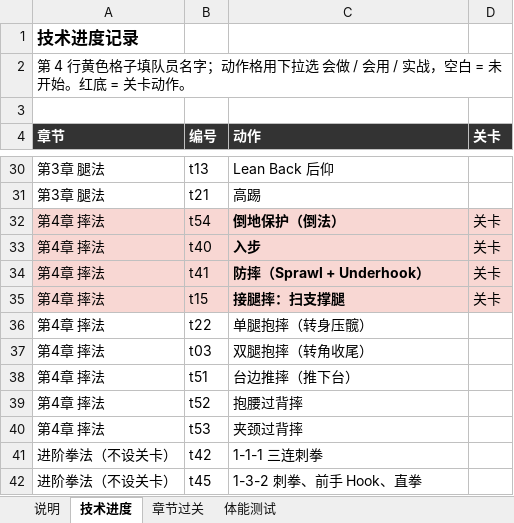
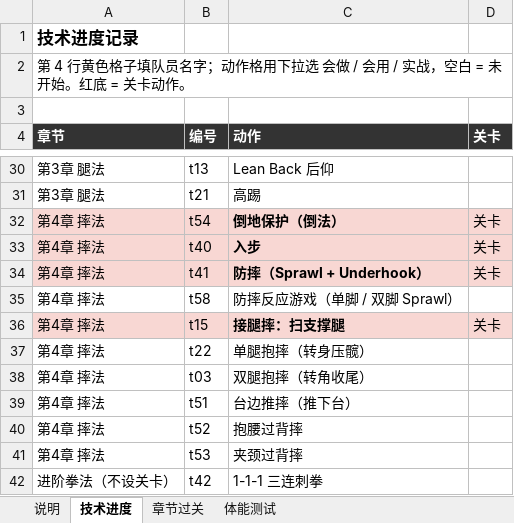
Before and after one commit to UTAR-Sanda/utar-sanda.github.io, an Excel workbook: utar-sanda-progress.xlsx, sheet 技术进度, drawn as a sheet; only a part is shown, gaps mark what is left out; the shorter side is filled out with more unchanged rows; values as stored, in another font and other column widths than the file's, no borders; conditional formats not drawn; the diff names each change by its address in the sheet, - before the commit and + after, or states it on an @@ line.

```diff
--- a/utar-sanda-progress.xlsx (sheet 技术进度)
+++ b/utar-sanda-progress.xlsx (sheet 技术进度)
+row 35: 第4章 摔法 | t58 | 防摔反应游戏（单脚 / 双脚 Sprawl）
```
Also changed, not shown: formulas that keep their value, 1 other file.
